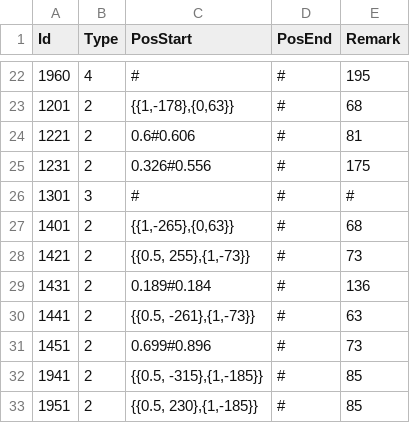
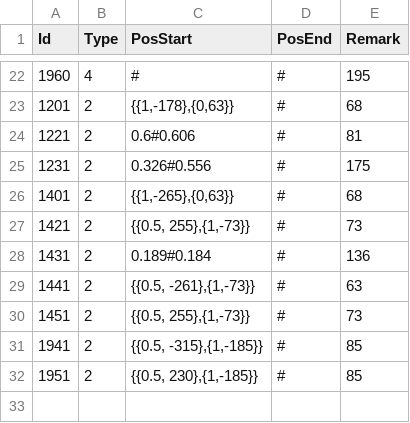
Before and after one commit to heliaoyuan10086/Game, a CSV file: BlockCity/setting/ConditionSetting.csv, drawn as a sheet; only a part is shown, gaps mark what is left out; removed rows and columns are numbered as before the commit, all else as after; the diff names each change by its address in the sheet, - before the commit and + after, or states it on an @@ line.

```diff
--- a/BlockCity/setting/ConditionSetting.csv
+++ b/BlockCity/setting/ConditionSetting.csv
-row 26: 1301 | 3 | # | # | #
-C30 (PosStart): 0.699#0.896
+C30 (PosStart): {{0.5, 255},{1,-73}}
```
Also changed, not shown: BlockCity/setting/GuideSetting.csv.
